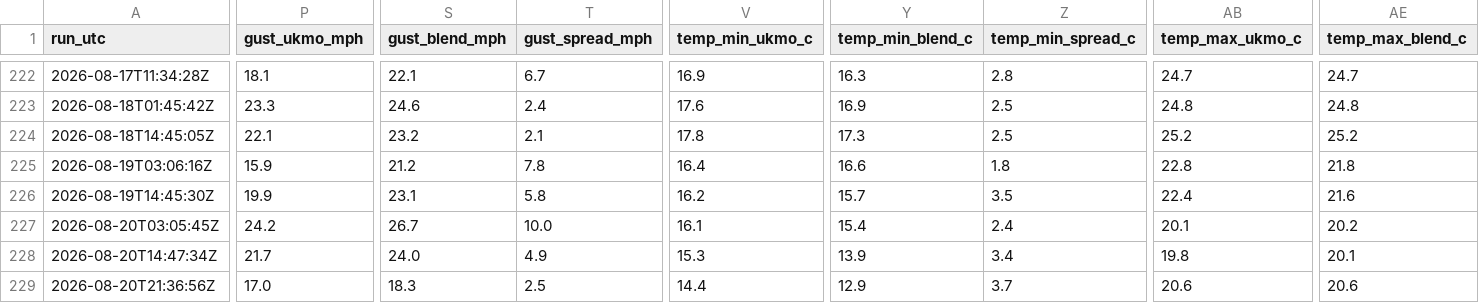
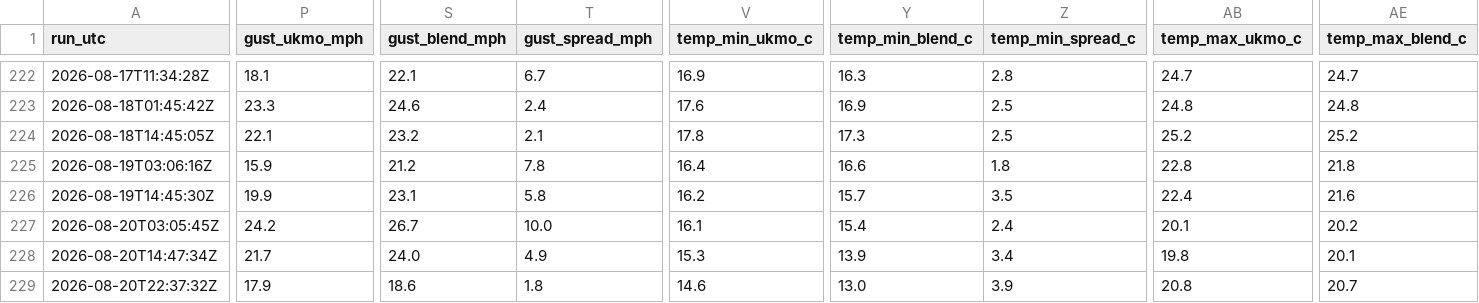
Before and after one commit to alivebe-a11y/weat, a CSV file: data/forecast.csv, drawn as a sheet; only a part is shown, gaps mark what is left out; the diff names each change by its address in the sheet, - before the commit and + after, or states it on an @@ line.

```diff
--- a/data/forecast.csv
+++ b/data/forecast.csv
-A229 (run_utc): 2026-08-20T21:36:56Z
+A229 (run_utc): 2026-08-20T22:37:32Z
-P229 (gust_ukmo_mph): 17.0
+P229 (gust_ukmo_mph): 17.9
-S229 (gust_blend_mph): 18.3
+S229 (gust_blend_mph): 18.6
-T229 (gust_spread_mph): 2.5
+T229 (gust_spread_mph): 1.8
-V229 (temp_min_ukmo_c): 14.4
+V229 (temp_min_ukmo_c): 14.6
-Y229 (temp_min_blend_c): 12.9
+Y229 (temp_min_blend_c): 13.0
-Z229 (temp_min_spread_c): 3.7
+Z229 (temp_min_spread_c): 3.9
-AB229 (temp_max_ukmo_c): 20.6
+AB229 (temp_max_ukmo_c): 20.8
-AE229 (temp_max_blend_c): 20.6
+AE229 (temp_max_blend_c): 20.7
```
